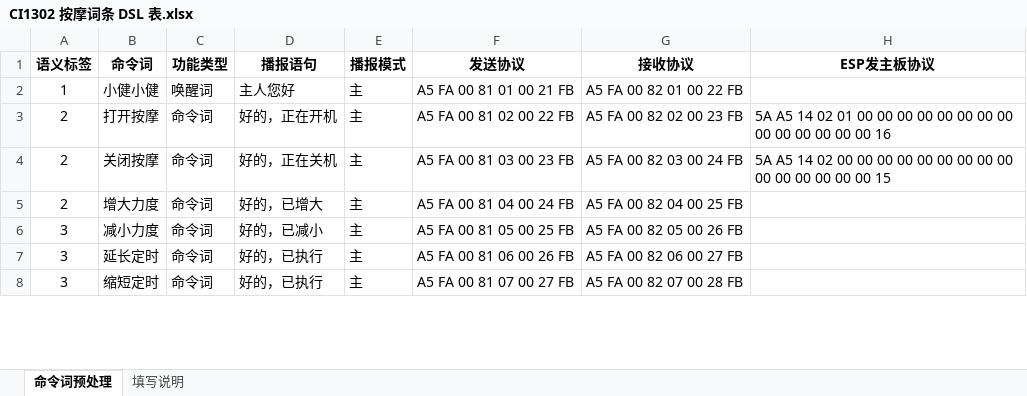
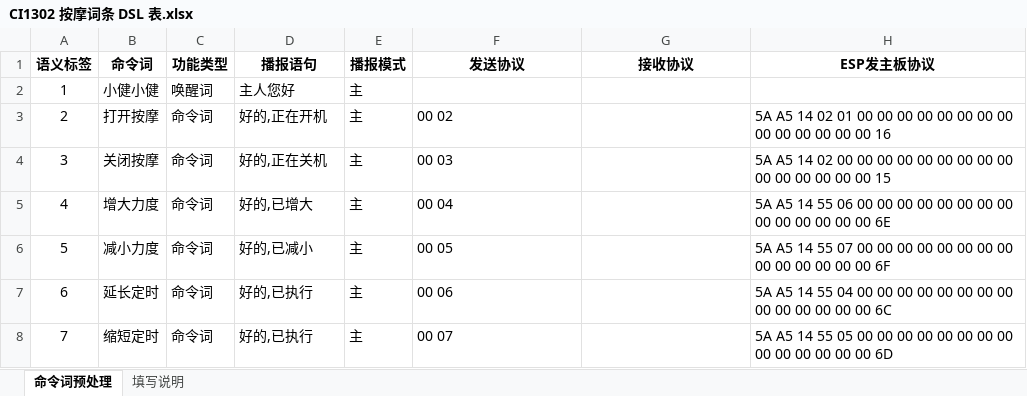
Before and after one commit to Cakk0708/skill-hub, an Excel workbook: skills/lingyang-ci1302-protocol-analysis/references/CI1302 按摩词条 DSL 表.xlsx, sheet 命令词预处理, drawn as a sheet; only a part is shown; values as stored, in another font and other column widths than the file's, no borders; the diff covers the shown part only; the diff names each change by its address in the sheet, - before the commit and + after, or states it on an @@ line.

```diff
--- a/skills/lingyang-ci1302-protocol-analysis/references/CI1302 按摩词条 DSL 表.xlsx (sheet 命令词预处理)
+++ b/skills/lingyang-ci1302-protocol-analysis/references/CI1302 按摩词条 DSL 表.xlsx (sheet 命令词预处理)
-F2 (发送协议): A5 FA 00 81 01 00 21 FB
+F2 (发送协议): (empty)
-G2 (接收协议): A5 FA 00 82 01 00 22 FB
+G2 (接收协议): (empty)
-D3 (播报语句): 好的，正在开机
+D3 (播报语句): 好的,正在开机
-F3 (发送协议): A5 FA 00 81 02 00 22 FB
+F3 (发送协议): 00 02
-G3 (接收协议): A5 FA 00 82 02 00 23 FB
+G3 (接收协议): (empty)
-A4 (语义标签): 2
+A4 (语义标签): 3
-D4 (播报语句): 好的，正在关机
+D4 (播报语句): 好的,正在关机
-F4 (发送协议): A5 FA 00 81 03 00 23 FB
+F4 (发送协议): 00 03
-G4 (接收协议): A5 FA 00 82 03 00 24 FB
+G4 (接收协议): (empty)
-A5 (语义标签): 2
+A5 (语义标签): 4
-D5 (播报语句): 好的，已增大
+D5 (播报语句): 好的,已增大
-F5 (发送协议): A5 FA 00 81 04 00 24 FB
+F5 (发送协议): 00 04
-G5 (接收协议): A5 FA 00 82 04 00 25 FB
+G5 (接收协议): (empty)
-H5 (ESP发主板协议): (empty)
+H5 (ESP发主板协议): 5A A5 14 55 06 00 00 00 00 00 00 00 00 00 00 00 00 00 00 6E
-A6 (语义标签): 3
+A6 (语义标签): 5
-D6 (播报语句): 好的，已减小
+D6 (播报语句): 好的,已减小
-F6 (发送协议): A5 FA 00 81 05 00 25 FB
+F6 (发送协议): 00 05
-G6 (接收协议): A5 FA 00 82 05 00 26 FB
+G6 (接收协议): (empty)
-H6 (ESP发主板协议): (empty)
+H6 (ESP发主板协议): 5A A5 14 55 07 00 00 00 00 00 00 00 00 00 00 00 00 00 00 6F
-A7 (语义标签): 3
+A7 (语义标签): 6
-D7:D8 (播报语句): 好的，已执行
+D7:D8 (播报语句): 好的,已执行
-F7 (发送协议): A5 FA 00 81 06 00 26 FB
+F7 (发送协议): 00 06
-G7 (接收协议): A5 FA 00 82 06 00 27 FB
+G7 (接收协议): (empty)
-H7 (ESP发主板协议): (empty)
+H7 (ESP发主板协议): 5A A5 14 55 04 00 00 00 00 00 00 00 00 00 00 00 00 00 00 6C
-A8 (语义标签): 3
+A8 (语义标签): 7
-F8 (发送协议): A5 FA 00 81 07 00 27 FB
+F8 (发送协议): 00 07
-G8 (接收协议): A5 FA 00 82 07 00 28 FB
+G8 (接收协议): (empty)
-H8 (ESP发主板协议): (empty)
+H8 (ESP发主板协议): 5A A5 14 55 05 00 00 00 00 00 00 00 00 00 00 00 00 00 00 6D
```
Also changed, not shown: 84 edited cells elsewhere in this sheet, 4 other files.
